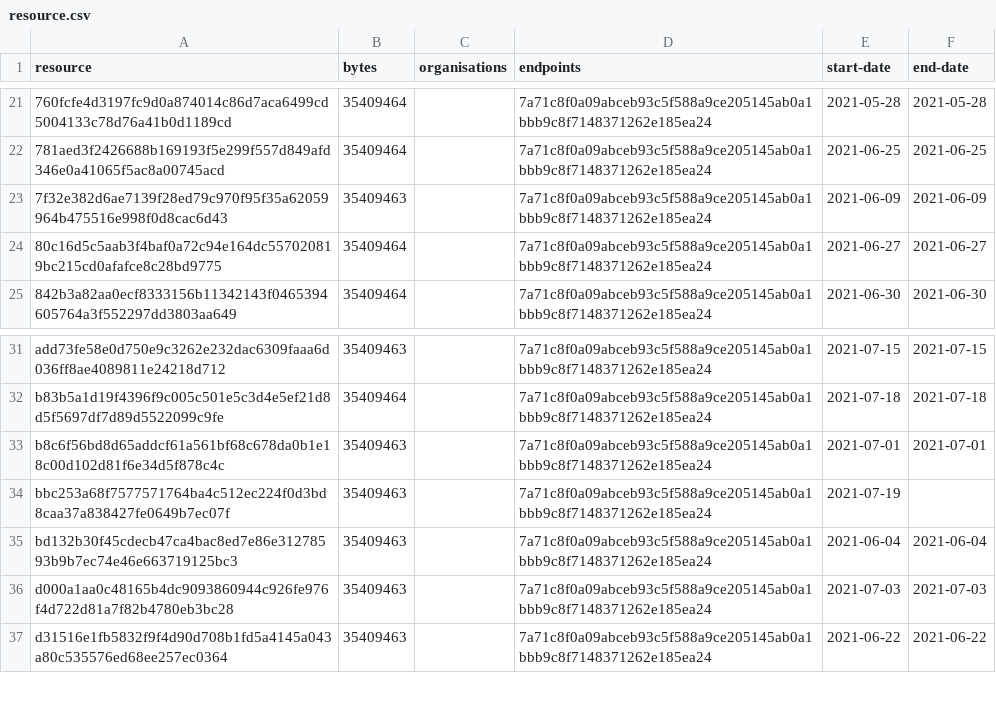
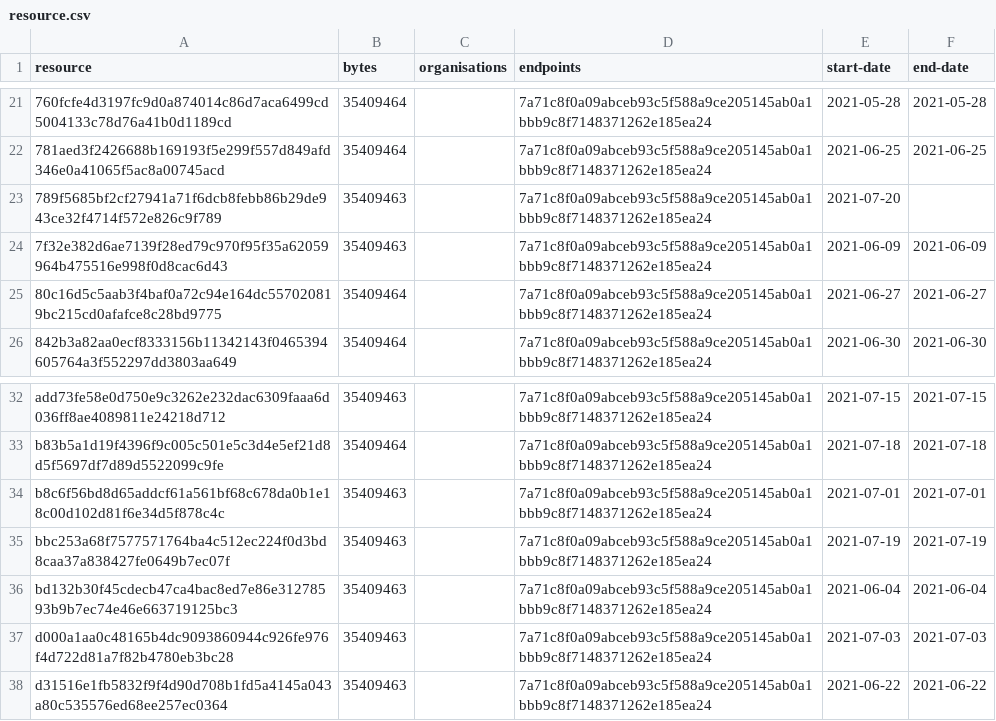
Before and after one commit to digital-land/green-belt-collection, a CSV file: collection/resource.csv, drawn as a sheet; only a part is shown, gaps mark what is left out.

```diff
--- a/collection/resource.csv
+++ b/collection/resource.csv
@@ -22,2 +22,3 @@ resource,bytes,organisations,endpoints,start-date,end-date
 781aed3f2426688b169193f5e299f557d849afd346e0a41065f5ac8a00745acd,35409464,,7a71c8f0a09abceb93c5f588a9ce205145ab0a1bbb9c8f7148371262e185ea24,2021-06-25,2021-06-25
+789f5685bf2cf27941a71f6dcb8febb86b29de943ce32f4714f572e826c9f789,35409463,,7a71c8f0a09abceb93c5f588a9ce205145ab0a1bbb9c8f7148371262e185ea24,2021-07-20,
 7f32e382d6ae7139f28ed79c970f95f35a62059964b475516e998f0d8cac6d43,35409463,,7a71c8f0a09abceb93c5f588a9ce205145ab0a1bbb9c8f7148371262e185ea24,2021-06-09,2021-06-09
@@ -33,3 +34,3 @@ b83b5a1d19f4396f9c005c501e5c3d4e5ef21d8d5f5697df7d89d5522099c9fe,35409464,,7a71c
 b8c6f56bd8d65addcf61a561bf68c678da0b1e18c00d102d81f6e34d5f878c4c,35409463,,7a71c8f0a09abceb93c5f588a9ce205145ab0a1bbb9c8f7148371262e185ea24,2021-07-01,2021-07-01
-bbc253a68f7577571764ba4c512ec224f0d3bd8caa37a838427fe0649b7ec07f,35409463,,7a71c8f0a09abceb93c5f588a9ce205145ab0a1bbb9c8f7148371262e185ea24,2021-07-19,
+bbc253a68f7577571764ba4c512ec224f0d3bd8caa37a838427fe0649b7ec07f,35409463,,7a71c8f0a09abceb93c5f588a9ce205145ab0a1bbb9c8f7148371262e185ea24,2021-07-19,2021-07-19
 bd132b30f45cdecb47ca4bac8ed7e86e31278593b9b7ec74e46e663719125bc3,35409463,,7a71c8f0a09abceb93c5f588a9ce205145ab0a1bbb9c8f7148371262e185ea24,2021-06-04,2021-06-04
```
Also changed, not shown: collection/log.csv, 1 other file.
